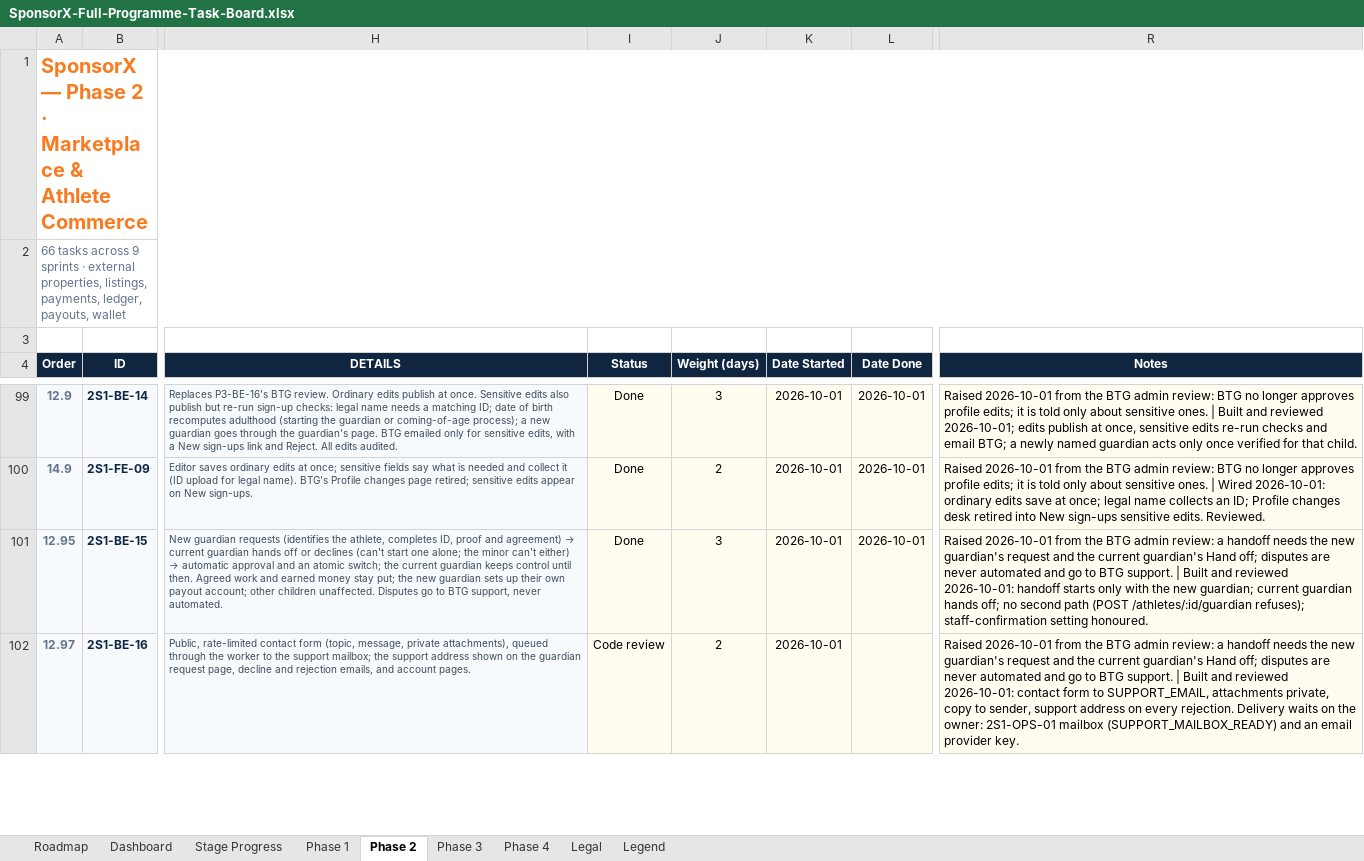
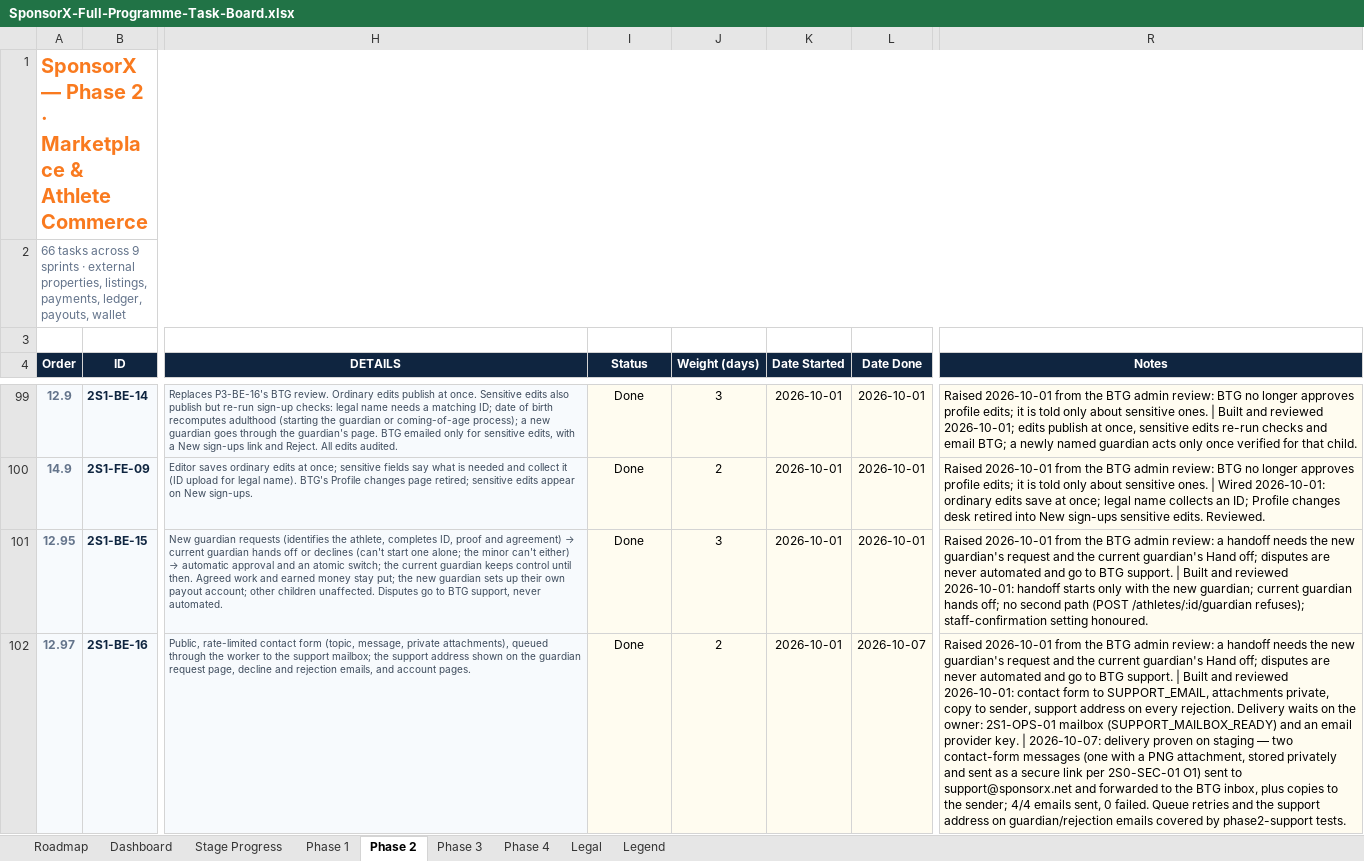
Before and after one commit to BTG-Sports/sponsorX_dev, an Excel workbook: Claude outputs/SponsorX-Full-Programme-Task-Board.xlsx, sheet Phase 2, drawn as a sheet; only a part is shown, gaps mark what is left out; values as stored, in another font and other column widths than the file's, no borders; conditional formats not drawn; the diff covers the shown part only; the diff names each change by its address in the sheet, - before the commit and + after, or states it on an @@ line.

```diff
--- a/Claude outputs/SponsorX-Full-Programme-Task-Board.xlsx (sheet Phase 2)
+++ b/Claude outputs/SponsorX-Full-Programme-Task-Board.xlsx (sheet Phase 2)
-I102 (Status): Code review
+I102 (Status): Done
-L102 (Date Done): (empty)
+L102 (Date Done): 2026-10-07
-R102 (Notes): …provider key.
+R102 (Notes): …provider key. | 2026-10-07: delivery proven on staging — two contact-form messages (one with a PNG attachment, stored privately and sent as a secure link per 2S0-SEC-01 O1) sent to support@sponsorx.net and forwarded to the BTG inbox, plus copies to the sender; 4/4 emails sent, 0 failed. Queue retries and the support address on guardian/rejection emails covered by phase2-support tests.
```
Also changed, not shown: 5 edited cells elsewhere in this sheet, 2 other files.
